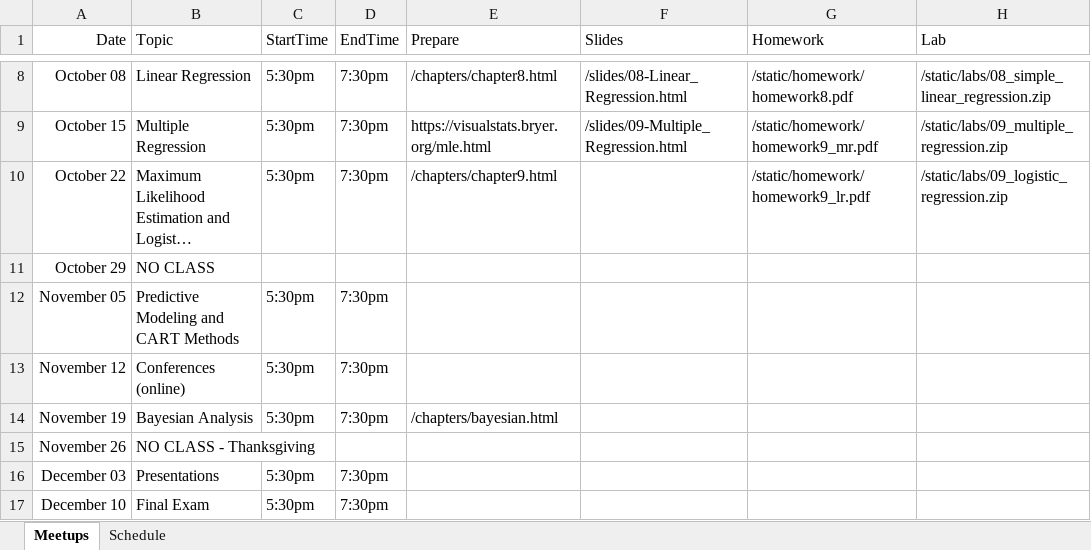
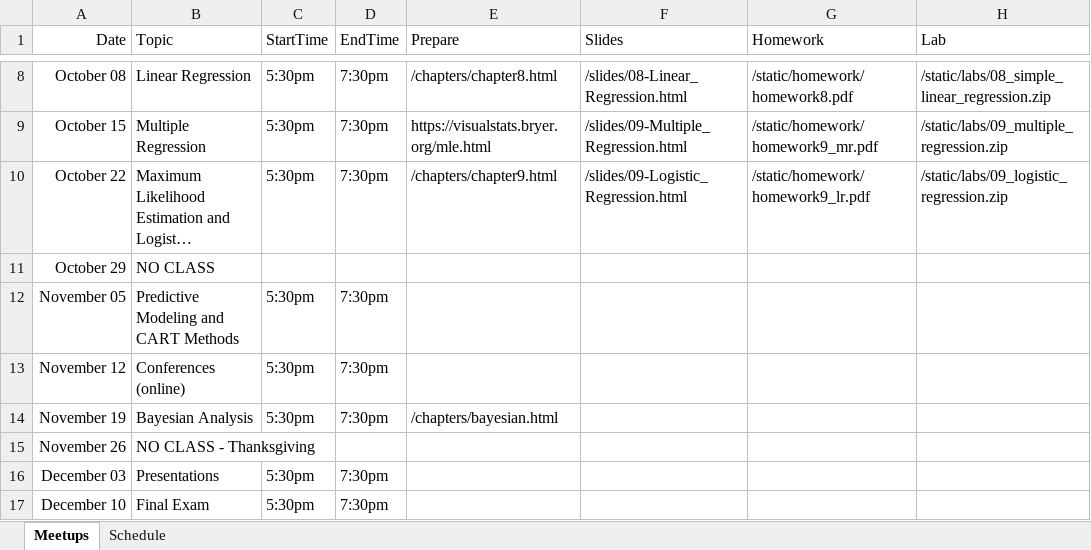
Before and after one commit to jbryer/DAV5300-2024--Fall, an Excel workbook: Schedule.xlsx, sheet Meetups, drawn as a sheet; only a part is shown, gaps mark what is left out; long unchanged cells end in …; values as stored, in another font and other column widths than the file's, no borders; the diff names each change by its address in the sheet, - before the commit and + after, or states it on an @@ line.

Commit message:
Updated slides.

```diff
--- a/Schedule.xlsx (sheet Meetups)
+++ b/Schedule.xlsx (sheet Meetups)
-F10 (Slides): (empty)
+F10 (Slides): /slides/09-Logistic_Regression.html
```
Also changed, not shown: 29 other files.
